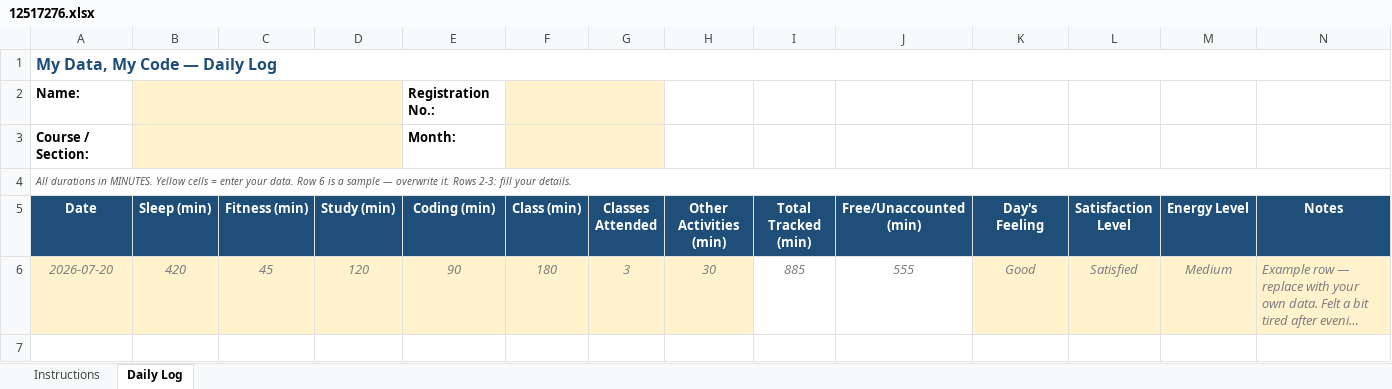
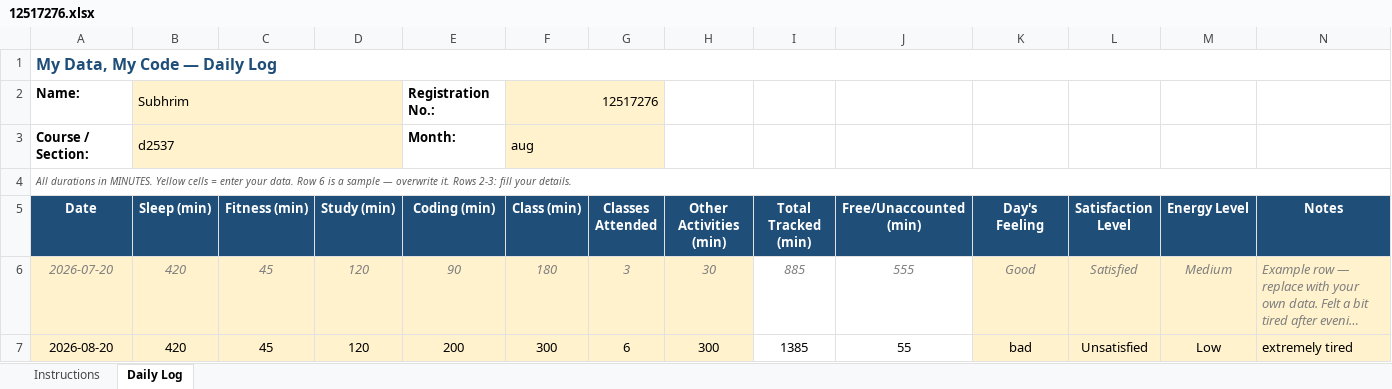
Before and after one commit to subhrim-codeshe/cap_776, an Excel workbook: 12517276.xlsx, sheet Daily Log, drawn as a sheet; long unchanged cells end in …; values as stored, in another font and other column widths than the file's, no borders; conditional formats not drawn; the diff names each change by its address in the sheet, - before the commit and + after, or states it on an @@ line.

Commit message:
Daily update 20-08-2026

```diff
--- a/12517276.xlsx (sheet Daily Log)
+++ b/12517276.xlsx (sheet Daily Log)
-B2 (Sleep (min)): (empty)
+B2 (Sleep (min)): Subhrim
-F2 (Class (min)): (empty)
+F2 (Class (min)): 12517276
-B3 (Sleep (min)): (empty)
+B3 (Sleep (min)): d2537
-F3 (Class (min)): (empty)
+F3 (Class (min)): aug
+row 7: 2026-08-20 | 420 | 45 | 120 | 200 | 300 | 6 | 300 | 1385 | 55 | bad | Unsatisfied | Low | extremely tired
```
